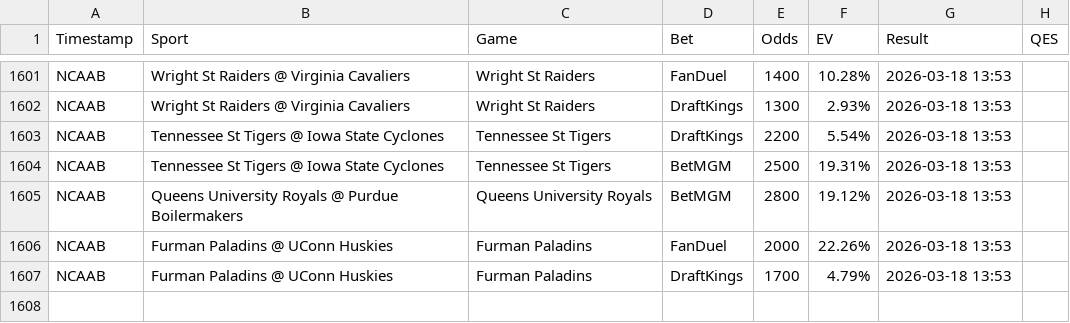
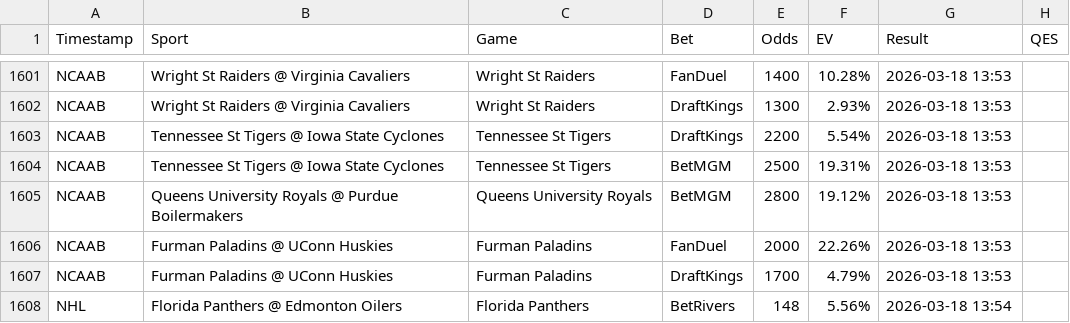
Before and after one commit to Hgully/quant-syndicate, a CSV file: ev_log.csv, drawn as a sheet; only a part is shown, gaps mark what is left out; the diff names each change by its address in the sheet, - before the commit and + after, or states it on an @@ line.

```diff
--- a/ev_log.csv
+++ b/ev_log.csv
+row 1608: NHL | Florida Panthers @ Edmonton Oilers | Florida Panthers | BetRivers | 148 | 5.56% | 2026-03-18 13:54
```
